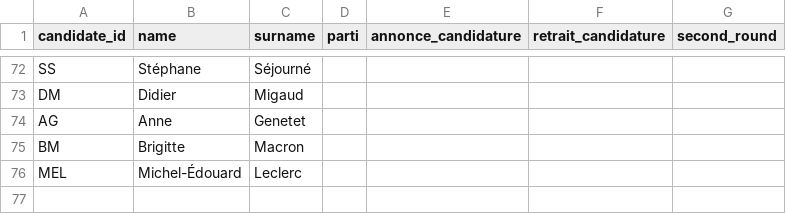
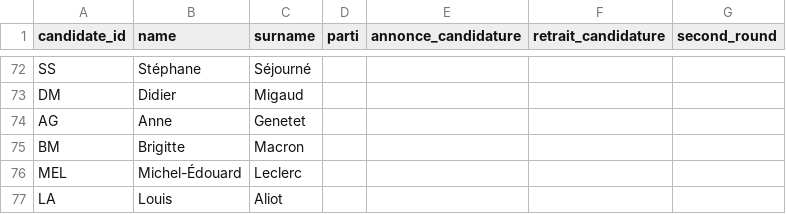
Before and after one commit to MieuxVoter/mj-database-2027, a CSV file: candidates.csv, drawn as a sheet; only a part is shown, gaps mark what is left out.

```diff
--- a/candidates.csv
+++ b/candidates.csv
@@ -76 +76,2 @@ BM,Brigitte,Macron,,,,
 MEL,Michel-Édouard,Leclerc,,,,
+LA,Louis,Aliot,,,,
```
Also changed, not shown: polls.csv, 1 other file.
